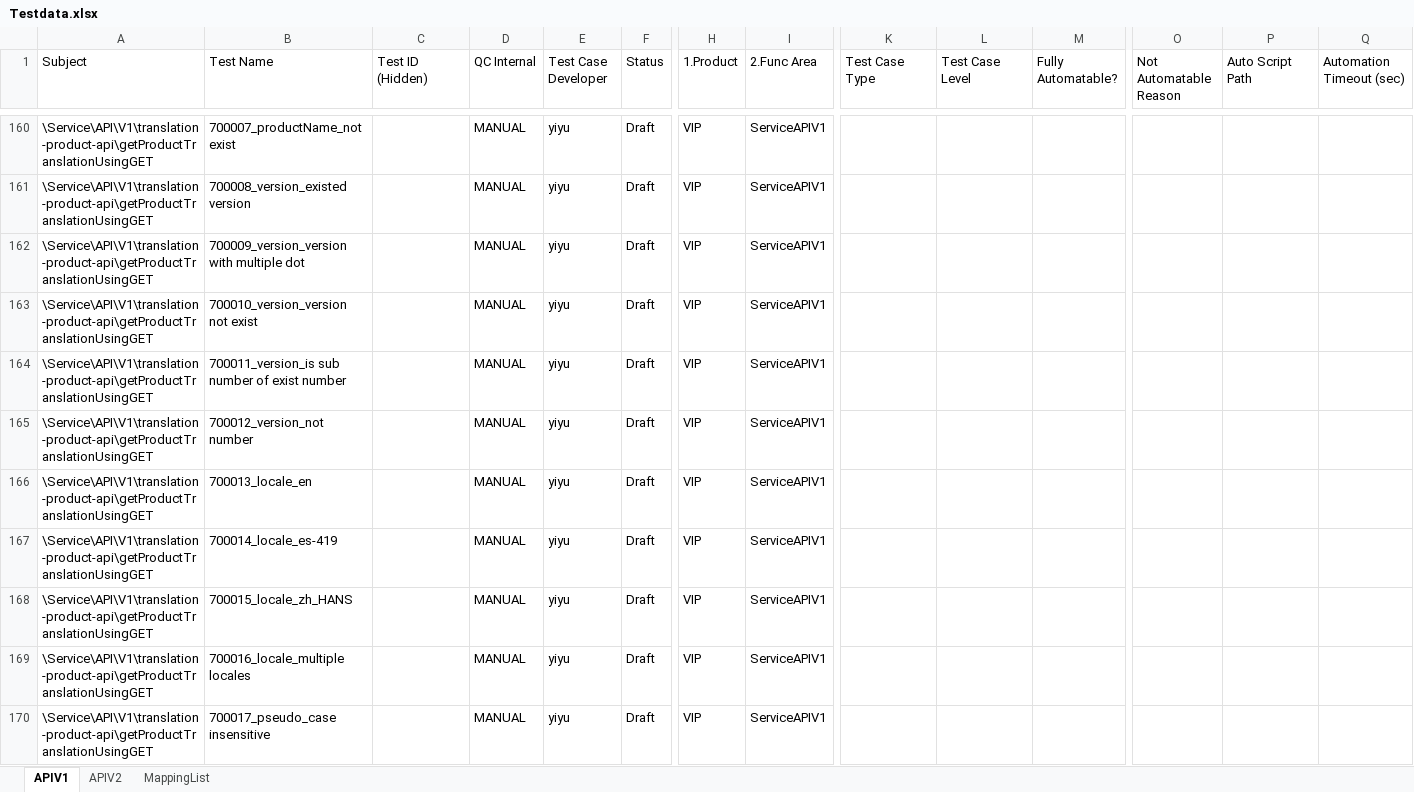
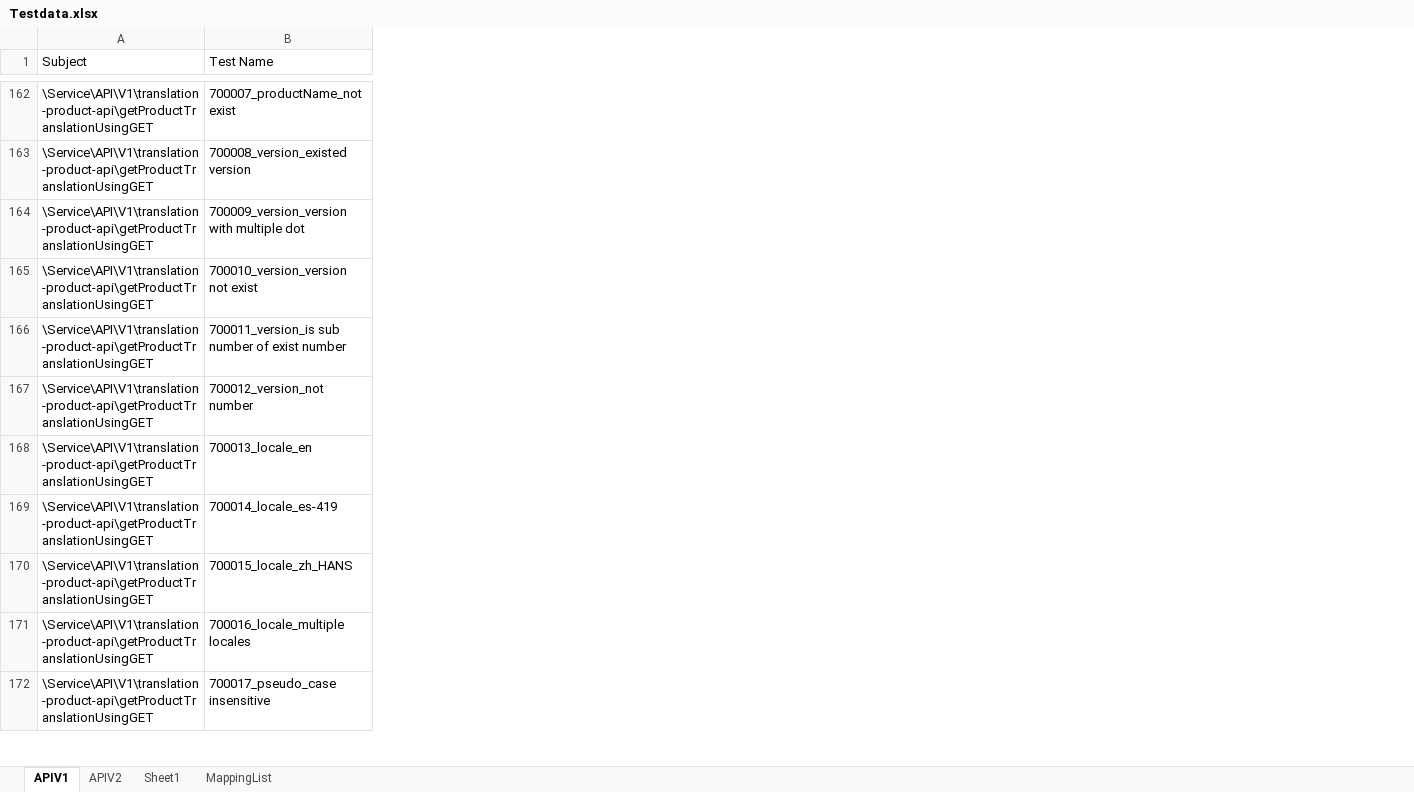
Before and after one commit to vmware/singleton, an Excel workbook: autotest/service/i18n-service/APITest/resource/master/Testdata.xlsx, sheet APIV1, drawn as a sheet; only a part is shown, gaps mark what is left out; values as stored, in another font and other column widths than the file's, no cell formats; removed rows and columns are numbered as before the commit, all else as after; the diff covers the shown part only; the diff names each change by its address in the sheet, - before the commit and + after, or states it on an @@ line.

```diff
--- a/autotest/service/i18n-service/APITest/resource/master/Testdata.xlsx (sheet APIV1)
+++ b/autotest/service/i18n-service/APITest/resource/master/Testdata.xlsx (sheet APIV1)
+sheet tab: Sheet1
@@ column C (Test ID (Hidden)) hidden, empty @@
@@ column D (QC Internal) hidden, rows 160-170: all MANUAL @@
@@ column E (Test Case Developer) hidden, rows 160-170: all yiyu @@
@@ column F (Status) hidden, rows 160-170: all Draft @@
@@ column H (1.Product) hidden, rows 160-170: all VIP @@
@@ column I (2.Func Area) hidden, rows 160-170: all ServiceAPIV1 @@
@@ column K (Test Case Type) hidden, empty @@
@@ column L (Test Case Level) hidden, empty @@
@@ column M (Fully Automatable?) hidden, empty @@
@@ column O (Not Automatable Reason) hidden, empty @@
@@ column P (Auto Script Path) hidden, empty @@
@@ column Q (Automation Timeout (sec)) hidden, empty @@
```
Also changed, not shown: 8 added rows, 1 added column, 14 removed columns and 74 edited cells elsewhere in this sheet, sheet APIV2, cell formats, hidden cells, 7 other files.
